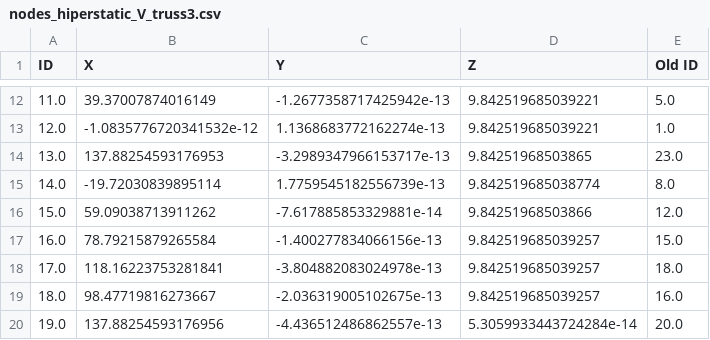
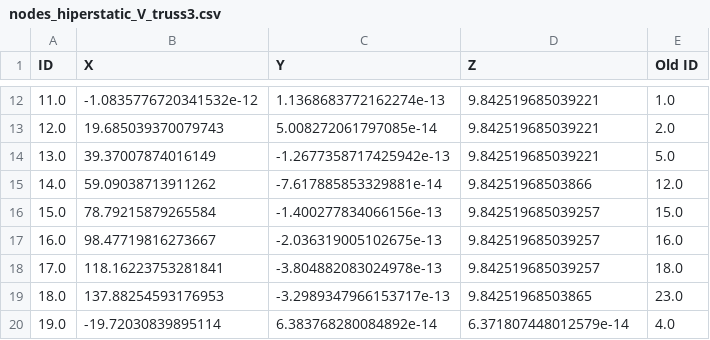
Before and after one commit to anaaraiufrrj/Tese, a CSV file: nodes_hiperstatic_V_truss3.csv, drawn as a sheet; only a part is shown, gaps mark what is left out; the diff covers the shown part only.

```diff
--- a/nodes_hiperstatic_V_truss3.csv
+++ b/nodes_hiperstatic_V_truss3.csv
@@ -12,9 +12,9 @@ ID,X,Y,Z,Old ID
-11.0,39.37007874016149,-1.2677358717425942e-13,9.842519685039221,5.0
-12.0,-1.0835776720341532e-12,1.1368683772162274e-13,9.842519685039221,1.0
-13.0,137.88254593176953,-3.2989347966153717e-13,9.84251968503865,23.0
-14.0,-19.72030839895114,1.7759545182556739e-13,9.842519685038774,8.0
-15.0,59.09038713911262,-7.617885853329881e-14,9.84251968503866,12.0
-16.0,78.79215879265584,-1.400277834066156e-13,9.842519685039257,15.0
+11.0,-1.0835776720341532e-12,1.1368683772162274e-13,9.842519685039221,1.0
+12.0,19.685039370079743,5.008272061797085e-14,9.842519685039221,2.0
+13.0,39.37007874016149,-1.2677358717425942e-13,9.842519685039221,5.0
+14.0,59.09038713911262,-7.617885853329881e-14,9.84251968503866,12.0
+15.0,78.79215879265584,-1.400277834066156e-13,9.842519685039257,15.0
+16.0,98.47719816273667,-2.036319005102675e-13,9.842519685039257,16.0
 17.0,118.16223753281841,-3.804882083024978e-13,9.842519685039257,18.0
-18.0,98.47719816273667,-2.036319005102675e-13,9.842519685039257,16.0
-19.0,137.88254593176956,-4.436512486862557e-13,5.3059933443724284e-14,20.0
+18.0,137.88254593176953,-3.2989347966153717e-13,9.84251968503865,23.0
+19.0,-19.72030839895114,6.383768280084892e-14,6.371807448012579e-14,4.0
```
Also changed, not shown: 2 added rows, 2 removed rows and 58 edited cells elsewhere in this file, elements_hiperstatic_V_truss3.csv.
